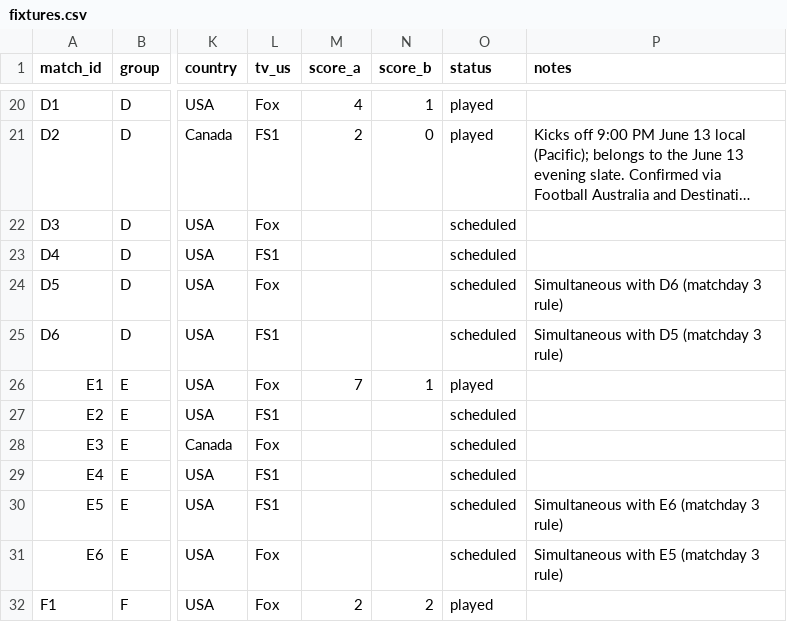
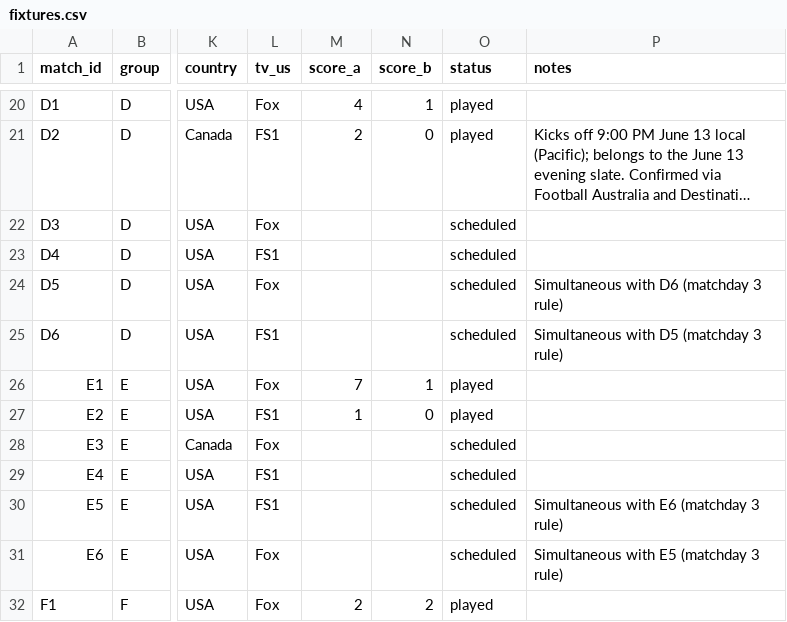
Before and after one commit to alxgriff/wc26-hub, a CSV file: data/fixtures.csv, drawn as a sheet; only a part is shown, gaps mark what is left out; long unchanged cells end in …; the diff names each change by its address in the sheet, - before the commit and + after, or states it on an @@ line.

```diff
--- a/data/fixtures.csv
+++ b/data/fixtures.csv
-M27 (score_a): (empty)
+M27 (score_a): 1
-N27 (score_b): (empty)
+N27 (score_b): 0
-O27 (status): scheduled
+O27 (status): played
```
Also changed, not shown: data/picks_log.csv, data/shadow_picks_log.csv, 15 other files.
